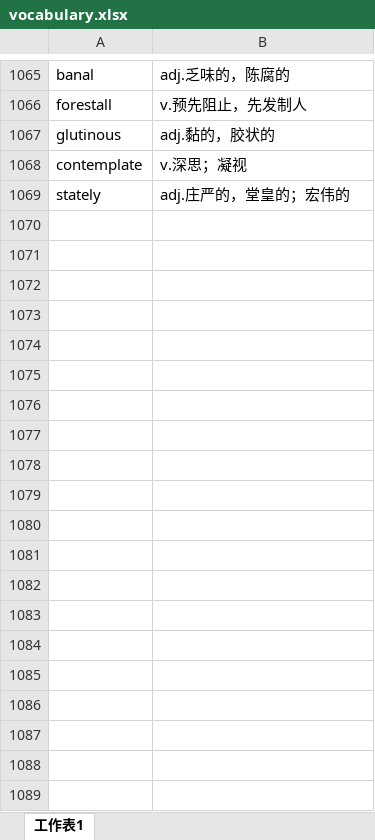
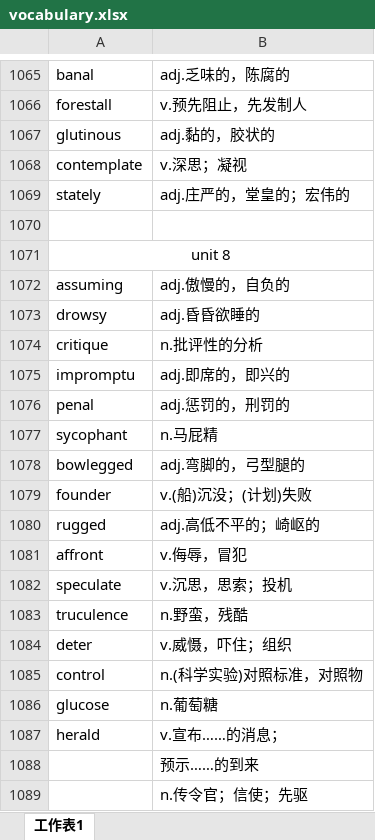
Before and after one commit to xiangkang/gre_vocabulary, an Excel workbook: vocabulary.xlsx, sheet 工作表1, drawn as a sheet; only a part is shown, gaps mark what is left out; values as stored, in another font and other column widths than the file's, no borders; the diff covers the shown part only; the diff names each change by its address in the sheet, - before the commit and + after, or states it on an @@ line.

Commit message:
updeta

```diff
--- a/vocabulary.xlsx (sheet 工作表1)
+++ b/vocabulary.xlsx (sheet 工作表1)
+row 1070: (empty)
+row 1071: unit 8
+row 1072: assuming | adj.傲慢的，自负的
+row 1073: drowsy | adj.昏昏欲睡的
+row 1074: critique | n.批评性的分析
+row 1075: impromptu | adj.即席的，即兴的
+row 1076: penal | adj.惩罚的，刑罚的
+row 1077: sycophant | n.马屁精
+row 1078: bowlegged | adj.弯脚的，弓型腿的
+row 1079: founder | v.(船)沉没；(计划)失败
+row 1080: rugged | adj.高低不平的；崎岖的
+row 1081: affront | v.侮辱，冒犯
+row 1082: speculate | v.沉思，思索；投机
+row 1083: truculence | n.野蛮，残酷
+row 1084: deter | v.威慑，吓住；组织
+row 1085: control | n.(科学实验)对照标准，对照物
+row 1086: glucose | n.葡萄糖
+row 1087: herald | v.宣布……的消息；
+row 1088:  | 预示……的到来
+row 1089:  | n.传令官；信使；先驱
```
Also changed, not shown: 56 added rows elsewhere in this sheet.
